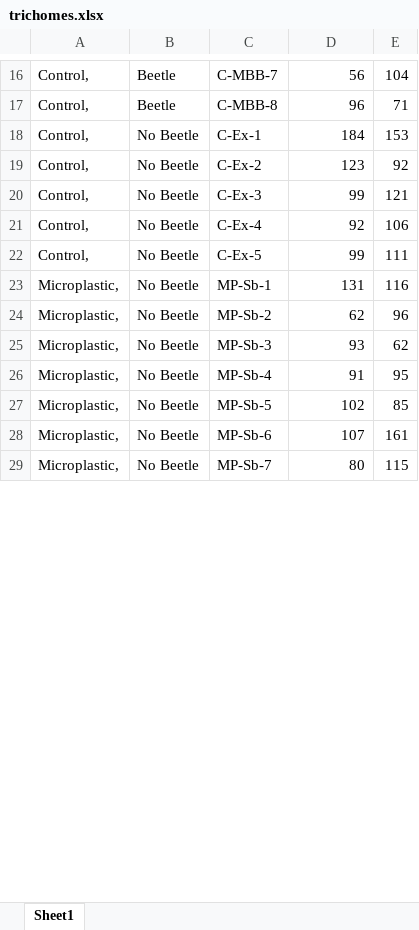
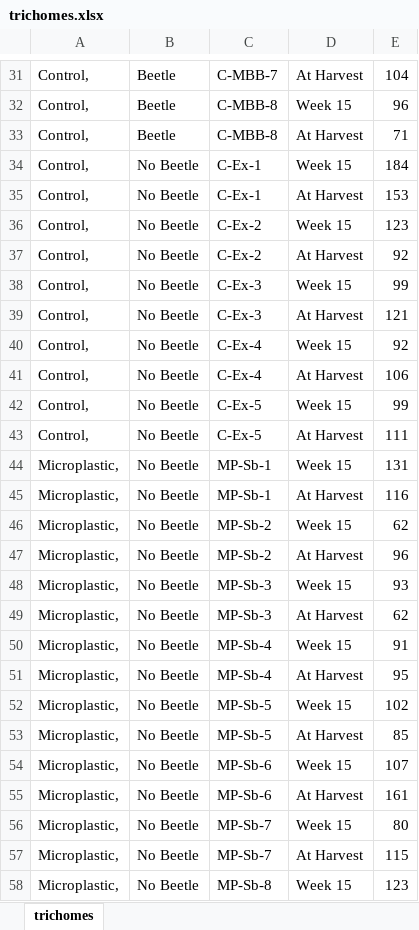
Before and after one commit to ojsarver/Kjuka_MasterThesis, an Excel workbook: trichomes.xlsx, sheet trichomes, drawn as a sheet; only a part is shown, gaps mark what is left out; values as stored, in another font and other column widths than the file's, no borders; addresses are those after the commit; the diff covers the shown part only; the diff names each change by its address in the sheet, - before the commit and + after, or states it on an @@ line.

```diff
--- a/trichomes.xlsx (sheet trichomes)
+++ b/trichomes.xlsx (sheet trichomes)
-sheet tab: Sheet1
+sheet tab: trichomes
-D31: 56
+D31: At Harvest
+row 32: Control, | Beetle | C-MBB-8 | Week 15 | 96
-D33: 96
+D33: At Harvest
+row 34: Control, | No Beetle | C-Ex-1 | Week 15 | 184
-D35: 184
+D35: At Harvest
+row 36: Control, | No Beetle | C-Ex-2 | Week 15 | 123
-D37: 123
+D37: At Harvest
+row 38: Control, | No Beetle | C-Ex-3 | Week 15 | 99
-D39: 99
+D39: At Harvest
+row 40: Control, | No Beetle | C-Ex-4 | Week 15 | 92
-D41: 92
+D41: At Harvest
+row 42: Control, | No Beetle | C-Ex-5 | Week 15 | 99
-D43: 99
+D43: At Harvest
+row 44: Microplastic, | No Beetle | MP-Sb-1 | Week 15 | 131
-D45: 131
+D45: At Harvest
+row 46: Microplastic, | No Beetle | MP-Sb-2 | Week 15 | 62
-D47: 62
+D47: At Harvest
+row 48: Microplastic, | No Beetle | MP-Sb-3 | Week 15 | 93
-D49: 93
+D49: At Harvest
+row 50: Microplastic, | No Beetle | MP-Sb-4 | Week 15 | 91
-D51: 91
+D51: At Harvest
+row 52: Microplastic, | No Beetle | MP-Sb-5 | Week 15 | 102
-D53: 102
+D53: At Harvest
+row 54: Microplastic, | No Beetle | MP-Sb-6 | Week 15 | 107
-D55: 107
+D55: At Harvest
+row 56: Microplastic, | No Beetle | MP-Sb-7 | Week 15 | 80
-D57: 80
+D57: At Harvest
+row 58: Microplastic, | No Beetle | MP-Sb-8 | Week 15 | 123
```
Also changed, not shown: 28 added rows and 30 edited cells elsewhere in this sheet, formulas that keep their value, 4 other files.
